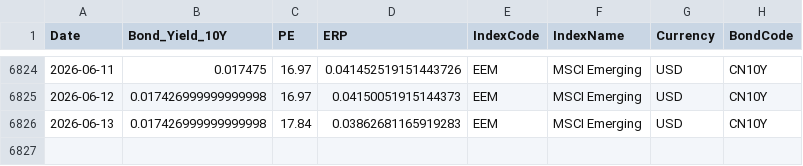
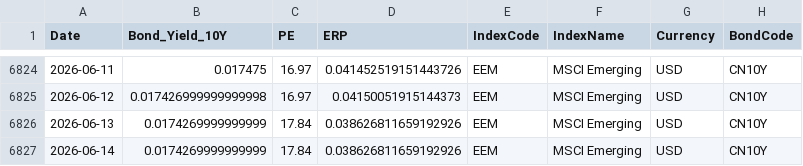
Before and after one commit to ChiaraVan1/equity-risk-premium-monitor, a CSV file: data/erp_EEM.csv, drawn as a sheet; only a part is shown, gaps mark what is left out.

```diff
--- a/data/erp_EEM.csv
+++ b/data/erp_EEM.csv
@@ -6825,2 +6825,3 @@
 2026-06-12,0.017426999999999998,16.97,0.04150051915144373,EEM,MSCI Emerging,USD,CN10Y
-2026-06-13,0.017426999999999998,17.84,0.03862681165919283,EEM,MSCI Emerging,USD,CN10Y
+2026-06-13,0.0174269999999999,17.84,0.038626811659192926,EEM,MSCI Emerging,USD,CN10Y
+2026-06-14,0.0174269999999999,17.84,0.038626811659192926,EEM,MSCI Emerging,USD,CN10Y
```
Also changed, not shown: data/erp_EWG.csv, data/erp_EWJ.csv, 8 other files.
